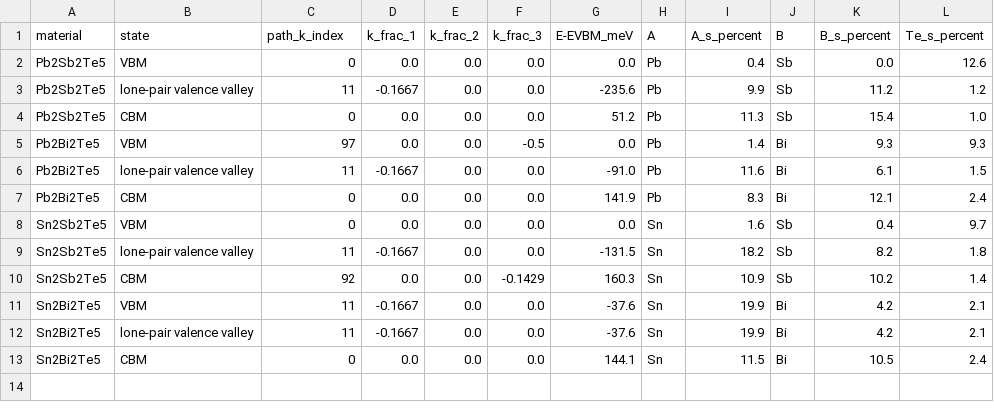
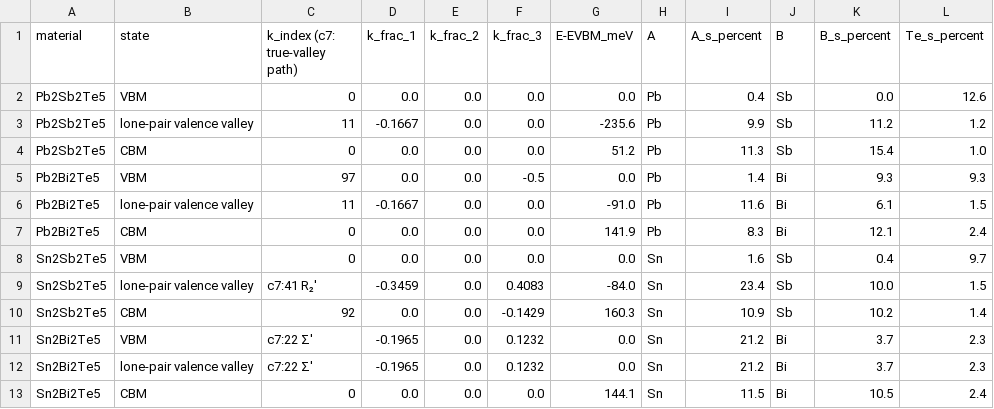
Before and after one commit to Andyw852/A2B2Te5-lone-pair-and-conduction-type, a CSV file: 21_阶段报告与交接/论文图_20261028/source_data/Fig4_cation_s_by_atom/key_states.csv, drawn as a sheet.

```diff
--- a/21_阶段报告与交接/论文图_20261028/source_data/Fig4_cation_s_by_atom/key_states.csv
+++ b/21_阶段报告与交接/论文图_20261028/source_data/Fig4_cation_s_by_atom/key_states.csv
@@ -1,2 +1,2 @@
-material,state,path_k_index,k_frac_1,k_frac_2,k_frac_3,E-EVBM_meV,A,A_s_percent,B,B_s_percent,Te_s_percent
+material,state,k_index (c7: true-valley path),k_frac_1,k_frac_2,k_frac_3,E-EVBM_meV,A,A_s_percent,B,B_s_percent,Te_s_percent
 Pb2Sb2Te5,VBM,0,0.0,0.0,0.0,0.0,Pb,0.4,Sb,0.0,12.6
@@ -8,6 +8,6 @@ Pb2Bi2Te5,CBM,0,0.0,0.0,0.0,141.9,Pb,8.3,Bi,12.1,2.4
 Sn2Sb2Te5,VBM,0,0.0,0.0,0.0,0.0,Sn,1.6,Sb,0.4,9.7
-Sn2Sb2Te5,lone-pair valence valley,11,-0.1667,0.0,0.0,-131.5,Sn,18.2,Sb,8.2,1.8
+Sn2Sb2Te5,lone-pair valence valley,c7:41 R₂′,-0.3459,0.0,0.4083,-84.0,Sn,23.4,Sb,10.0,1.5
 Sn2Sb2Te5,CBM,92,0.0,0.0,-0.1429,160.3,Sn,10.9,Sb,10.2,1.4
-Sn2Bi2Te5,VBM,11,-0.1667,0.0,0.0,-37.6,Sn,19.9,Bi,4.2,2.1
-Sn2Bi2Te5,lone-pair valence valley,11,-0.1667,0.0,0.0,-37.6,Sn,19.9,Bi,4.2,2.1
+Sn2Bi2Te5,VBM,c7:22 Σ′,-0.1965,0.0,0.1232,0.0,Sn,21.2,Bi,3.7,2.3
+Sn2Bi2Te5,lone-pair valence valley,c7:22 Σ′,-0.1965,0.0,0.1232,0.0,Sn,21.2,Bi,3.7,2.3
 Sn2Bi2Te5,CBM,0,0.0,0.0,0.0,144.1,Sn,11.5,Bi,10.5,2.4
```
Also changed, not shown: 21_阶段报告与交接/论文图_20261028/source_data/Fig2_bands_PBE_vs_HSE/Sn2Bi2Te5_HSE06+SOC.csv, 21_阶段报告与交接/论文图_20261028/source_data/Fig2_bands_PBE_vs_HSE/Sn2Bi2Te5_PBE+SOC.csv, 18 other files.
